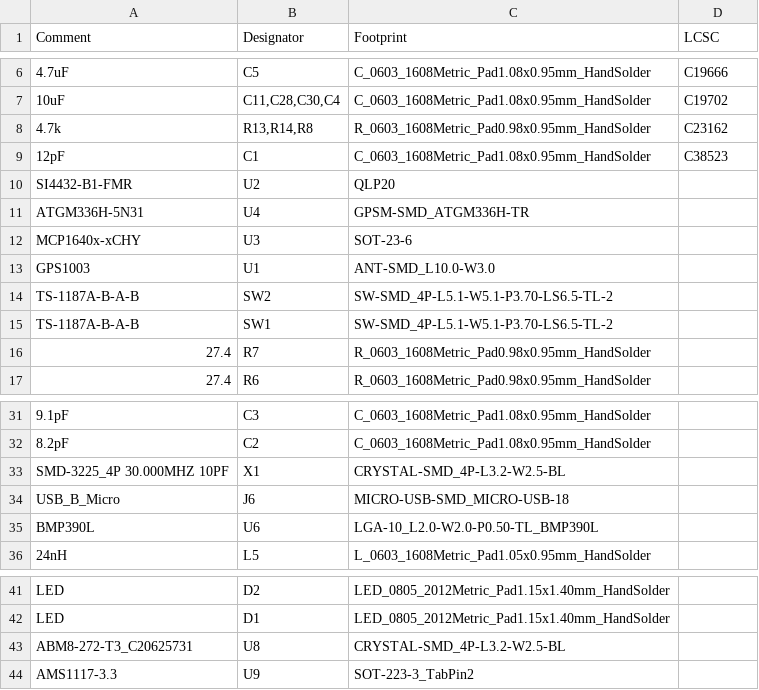
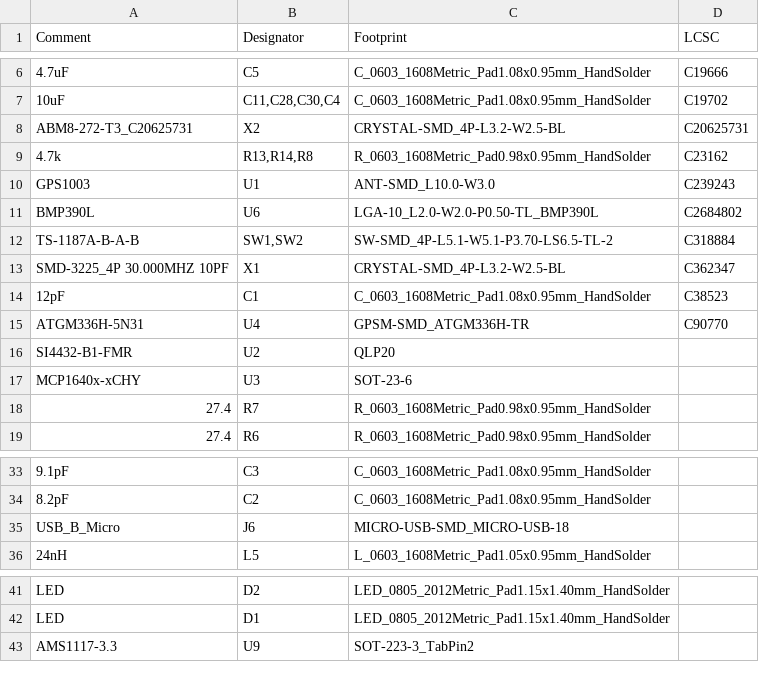
Before and after one commit to radio-satellites/OS-41_PCB, a CSV file: jlcpcb/production_files/BOM-OS-41.csv, drawn as a sheet; only a part is shown, gaps mark what is left out; removed rows and columns are numbered as before the commit, all else as after; the diff names each change by its address in the sheet, - before the commit and + after, or states it on an @@ line.

```diff
--- a/jlcpcb/production_files/BOM-OS-41.csv
+++ b/jlcpcb/production_files/BOM-OS-41.csv
+row 8: ABM8-272-T3_C20625731 | X2 | CRYSTAL-SMD_4P-L3.2-W2.5-BL | C20625731
+row 10: GPS1003 | U1 | ANT-SMD_L10.0-W3.0 | C239243
+row 11: BMP390L | U6 | LGA-10_L2.0-W2.0-P0.50-TL_BMP390L | C2684802
+row 12: TS-1187A-B-A-B | SW1,SW2 | SW-SMD_4P-L5.1-W5.1-P3.70-LS6.5-TL-2 | C318884
+row 13: SMD-3225_4P 30.000MHZ 10PF | X1 | CRYSTAL-SMD_4P-L3.2-W2.5-BL | C362347
+row 15: ATGM336H-5N31 | U4 | GPSM-SMD_ATGM336H-TR | C90770
-row 11: ATGM336H-5N31 | U4 | GPSM-SMD_ATGM336H-TR
-row 13: GPS1003 | U1 | ANT-SMD_L10.0-W3.0
-row 14: TS-1187A-B-A-B | SW2 | SW-SMD_4P-L5.1-W5.1-P3.70-LS6.5-TL-2
-row 15: TS-1187A-B-A-B | SW1 | SW-SMD_4P-L5.1-W5.1-P3.70-LS6.5-TL-2
-row 33: SMD-3225_4P 30.000MHZ 10PF | X1 | CRYSTAL-SMD_4P-L3.2-W2.5-BL
-row 35: BMP390L | U6 | LGA-10_L2.0-W2.0-P0.50-TL_BMP390L
-row 43: ABM8-272-T3_C20625731 | U8 | CRYSTAL-SMD_4P-L3.2-W2.5-BL
```
Also changed, not shown: jlcpcb/production_files/CPL-OS-41.csv, 25 other files.
